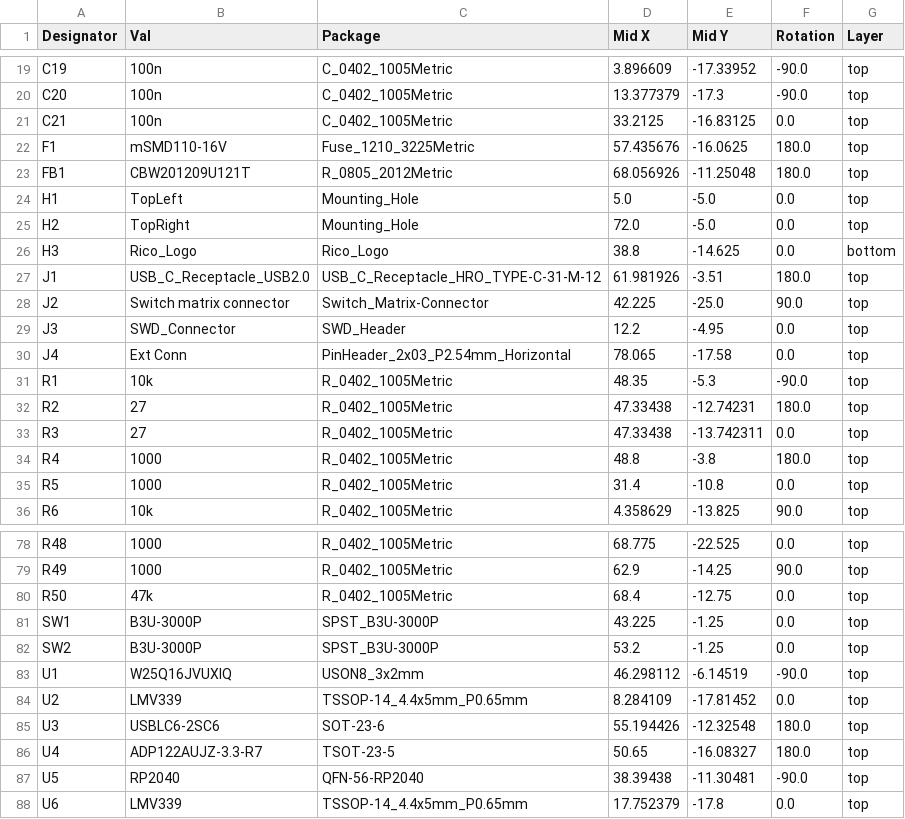
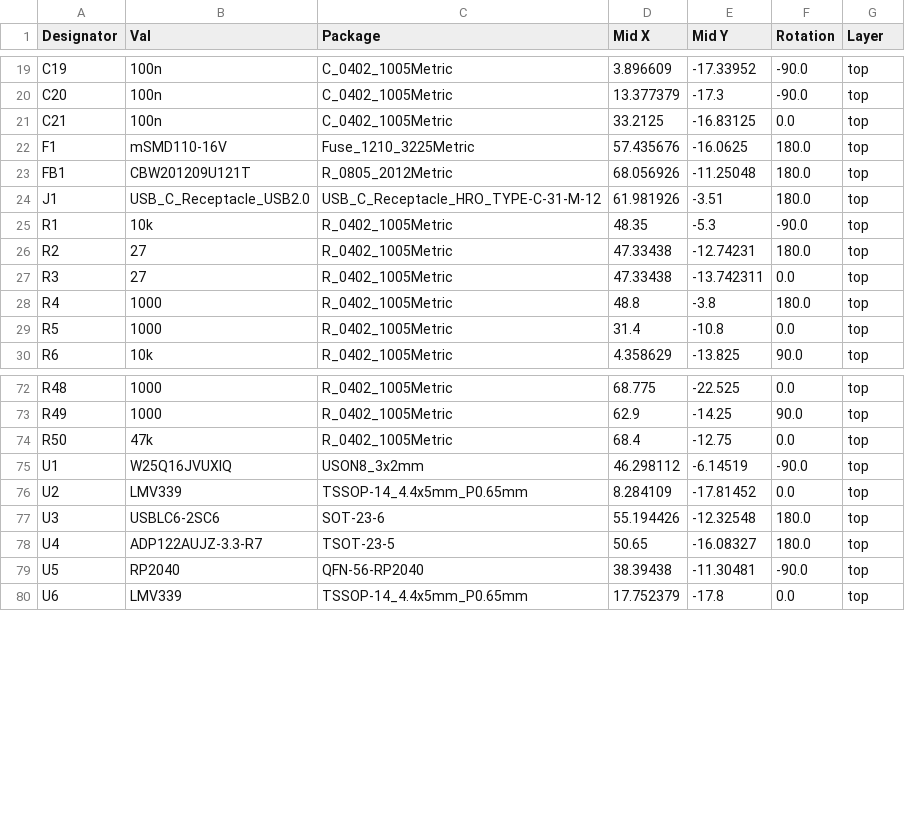
Before and after one commit to mymakercorner/Leyden_Jar, a CSV file: production_files/jlcpcb/CPL-Leyden_Jar.csv, drawn as a sheet; only a part is shown, gaps mark what is left out.

Commit message:
[feature] Revision 3 design delivery.

```diff
--- a/production_files/jlcpcb/CPL-Leyden_Jar.csv
+++ b/production_files/jlcpcb/CPL-Leyden_Jar.csv
@@ -23,9 +23,3 @@ F1,mSMD110-16V,Fuse_1210_3225Metric,57.435676,-16.0625,180.0,top
 FB1,CBW201209U121T,R_0805_2012Metric,68.056926,-11.25048,180.0,top
-H1,TopLeft,Mounting_Hole,5.0,-5.0,0.0,top
-H2,TopRight,Mounting_Hole,72.0,-5.0,0.0,top
-H3,Rico_Logo,Rico_Logo,38.8,-14.625,0.0,bottom
 J1,USB_C_Receptacle_USB2.0,USB_C_Receptacle_HRO_TYPE-C-31-M-12,61.981926,-3.51,180.0,top
-J2,Switch matrix connector,Switch_Matrix-Connector,42.225,-25.0,90.0,top
-J3,SWD_Connector,SWD_Header,12.2,-4.95,0.0,top
-J4,Ext Conn,PinHeader_2x03_P2.54mm_Horizontal,78.065,-17.58,0.0,top
 R1,10k,R_0402_1005Metric,48.35,-5.3,-90.0,top
@@ -80,4 +74,2 @@ R49,1000,R_0402_1005Metric,62.9,-14.25,90.0,top
 R50,47k,R_0402_1005Metric,68.4,-12.75,0.0,top
-SW1,B3U-3000P,SPST_B3U-3000P,43.225,-1.25,0.0,top
-SW2,B3U-3000P,SPST_B3U-3000P,53.2,-1.25,0.0,top
 U1,W25Q16JVUXIQ,USON8_3x2mm,46.298112,-6.14519,-90.0,top
```
Also changed, not shown: production_files/jlcpcb/BOM-Leyden_Jar.csv, 10 other files.
